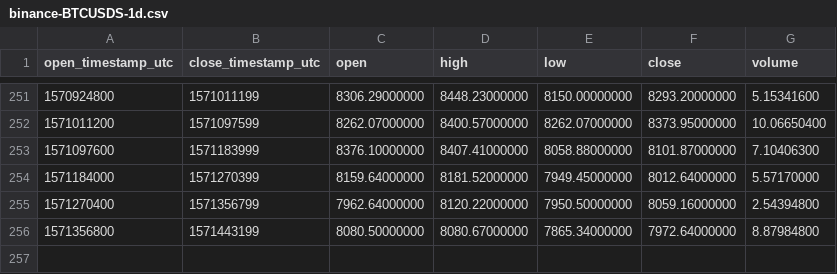
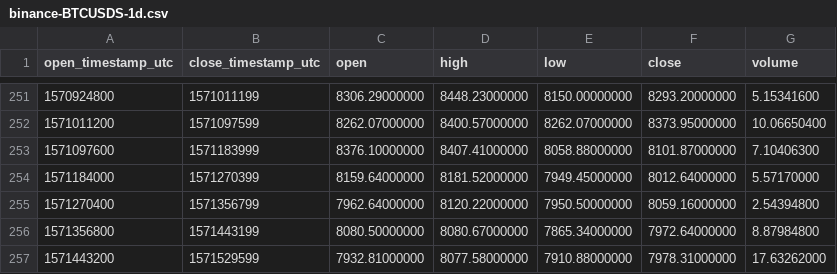
Before and after one commit to cryptobigbro/binance-BTCUSDS, a CSV file: binance-BTCUSDS-1d.csv, drawn as a sheet; only a part is shown, gaps mark what is left out; the diff names each change by its address in the sheet, - before the commit and + after, or states it on an @@ line.

```diff
--- a/binance-BTCUSDS-1d.csv
+++ b/binance-BTCUSDS-1d.csv
+row 257: 1571443200 | 1571529599 | 7932.81000000 | 8077.58000000 | 7910.88000000 | 7978.31000000 | 17.63262000
```
Also changed, not shown: binance-BTCUSDS-1h.csv.
